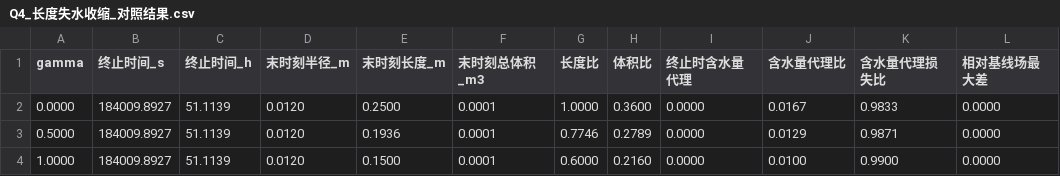
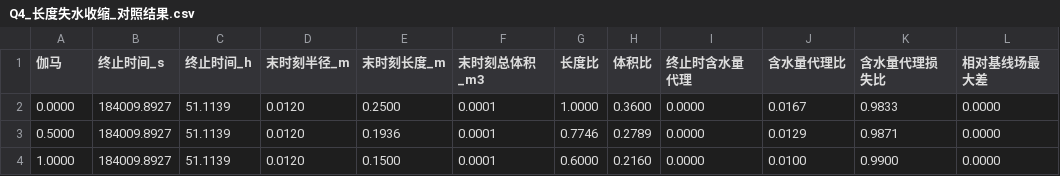
Before and after one commit to dxstar424/CUMCM_A, a CSV file: results/q4_length_shrink_compare/Q4_长度失水收缩_对照结果.csv, drawn as a sheet; only a part is shown; the diff names each change by its address in the sheet, - before the commit and + after, or states it on an @@ line.

```diff
--- a/results/q4_length_shrink_compare/Q4_长度失水收缩_对照结果.csv
+++ b/results/q4_length_shrink_compare/Q4_长度失水收缩_对照结果.csv
-A1: gamma
+A1: 伽马
```
Also changed, not shown: results/q4_length_shrink_compare/Q4_长度失水收缩_关键时刻.csv, 10 other files.
